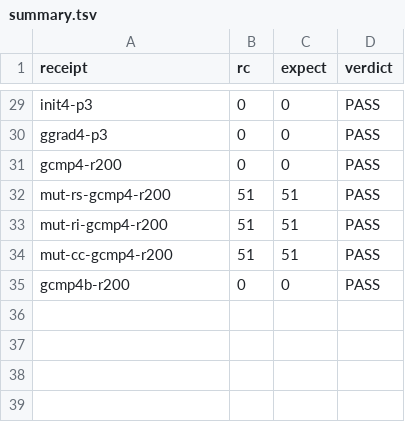
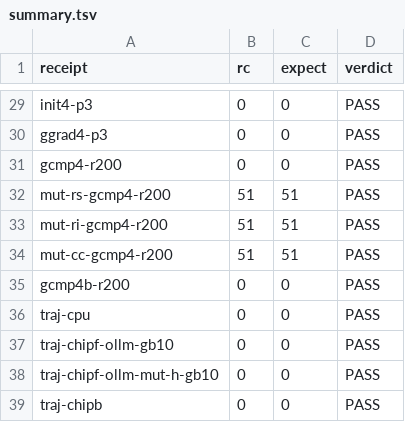
Before and after one commit to drakestapleton/aien-dev-aien-train, a TSV file: evidence/OMEGALLM/v4/gb10/summary.tsv, drawn as a sheet; only a part is shown, gaps mark what is left out.

Commit message:
omegallm v4 GB10: traj gate (chip gtrain4f == CPU train4 over 40 steps; mutant h fails)
Agent: ownmodel-gpu4 (Hermes worker subagent, claude-opus-5-5, anthropic)

```diff
--- a/evidence/OMEGALLM/v4/gb10/summary.tsv
+++ b/evidence/OMEGALLM/v4/gb10/summary.tsv
@@ -35 +35,5 @@ mut-cc-gcmp4-r200	51	51	PASS
 gcmp4b-r200	0	0	PASS
+traj-cpu	0	0	PASS
+traj-chipf-ollm-gb10	0	0	PASS
+traj-chipf-ollm-mut-h-gb10	0	0	PASS
+traj-chipb	0	0	PASS
```
Also changed, not shown: 6 other files.
